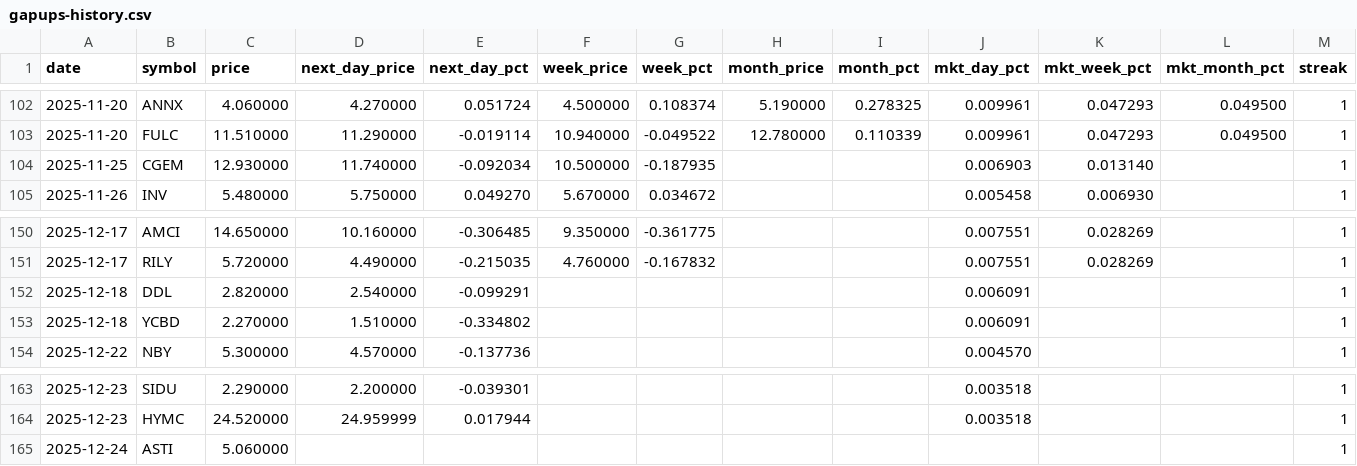
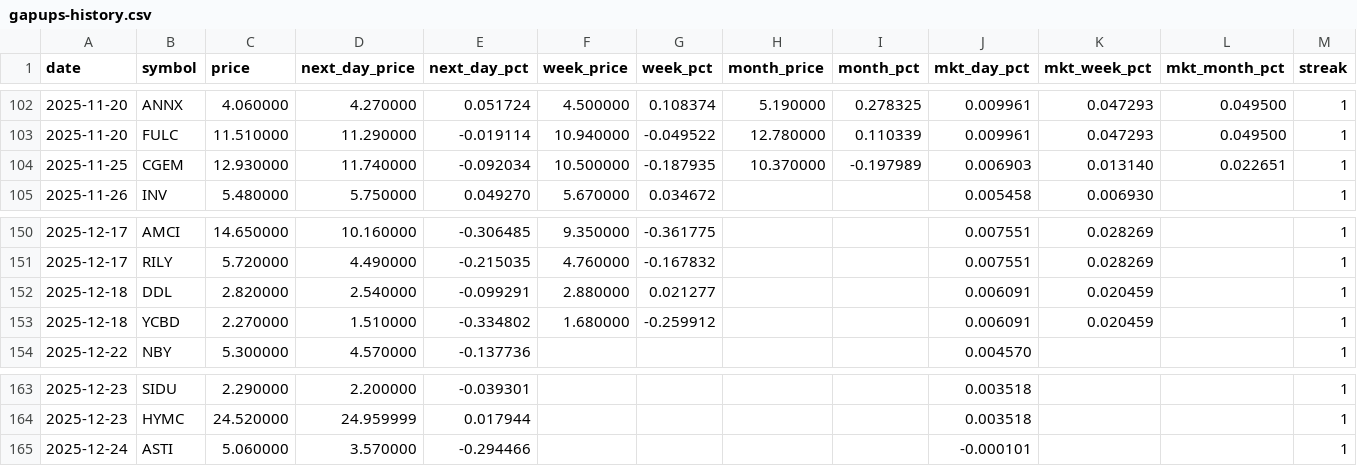
Before and after one commit to Microthware/belfort-reports, a CSV file: history/gapups-history.csv, drawn as a sheet; only a part is shown, gaps mark what is left out.

```diff
--- a/history/gapups-history.csv
+++ b/history/gapups-history.csv
@@ -103,3 +103,3 @@ date,symbol,price,next_day_price,next_day_pct,week_price,week_pct,month_price,mo
 2025-11-20,FULC,11.510000,11.290000,-0.019114,10.940000,-0.049522,12.780000,0.110339,0.009961,0.047293,0.049500,1
-2025-11-25,CGEM,12.930000,11.740000,-0.092034,10.500000,-0.187935,,,0.006903,0.013140,,1
+2025-11-25,CGEM,12.930000,11.740000,-0.092034,10.500000,-0.187935,10.370000,-0.197989,0.006903,0.013140,0.022651,1
 2025-11-26,INV,5.480000,5.750000,0.049270,5.670000,0.034672,,,0.005458,0.006930,,1
@@ -151,4 +151,4 @@ date,symbol,price,next_day_price,next_day_pct,week_price,week_pct,month_price,mo
 2025-12-17,RILY,5.720000,4.490000,-0.215035,4.760000,-0.167832,,,0.007551,0.028269,,1
-2025-12-18,DDL,2.820000,2.540000,-0.099291,,,,,0.006091,,,1
-2025-12-18,YCBD,2.270000,1.510000,-0.334802,,,,,0.006091,,,1
+2025-12-18,DDL,2.820000,2.540000,-0.099291,2.880000,0.021277,,,0.006091,0.020459,,1
+2025-12-18,YCBD,2.270000,1.510000,-0.334802,1.680000,-0.259912,,,0.006091,0.020459,,1
 2025-12-22,NBY,5.300000,4.570000,-0.137736,,,,,0.004570,,,1
@@ -164,2 +164,2 @@ date,symbol,price,next_day_price,next_day_pct,week_price,week_pct,month_price,mo
 2025-12-23,HYMC,24.520000,24.959999,0.017944,,,,,0.003518,,,1
-2025-12-24,ASTI,5.060000,,,,,,,,,,1
+2025-12-24,ASTI,5.060000,3.570000,-0.294466,,,,,-0.000101,,,1
```
Also changed, not shown: 4 other files.
